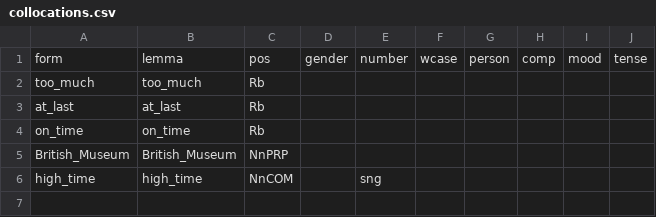
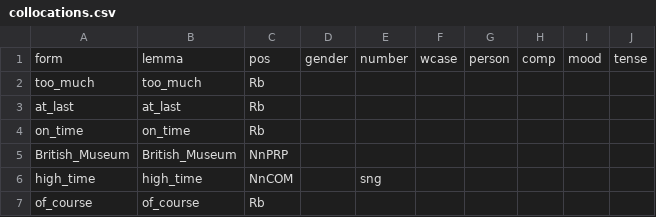
Before and after one commit to yugol/inwonderland, a CSV file: data/morphology/pos/collocations.csv, drawn as a sheet.

Commit message:
Joining Penn tags and MorphAdorner tags
Results: 25 error(s), for 3610 words in 600 sentences.

```diff
--- a/data/morphology/pos/collocations.csv
+++ b/data/morphology/pos/collocations.csv
@@ -6 +6,2 @@ British_Museum,British_Museum,NnPRP,,,,,,,
 high_time,high_time,NnCOM,,sng,,,,,
+of_course,of_course,Rb,,,,,,,
```
Also changed, not shown: data/morphology/pos/rb.csv, 5 other files.
